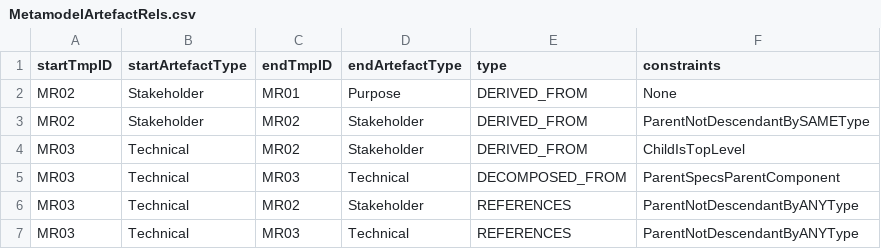
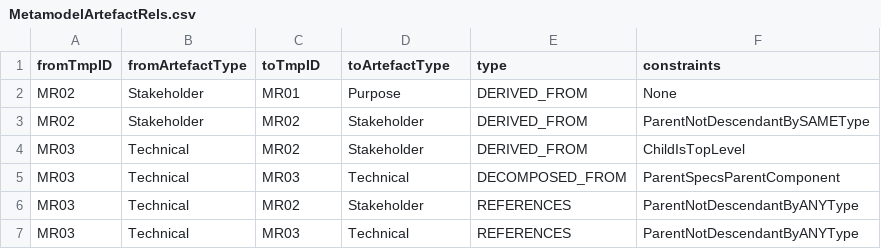
Before and after one commit to mbgerrard/cyphermodels, a CSV file: REQAPP_CSVs/MetamodelArtefactRels.csv, drawn as a sheet.

Commit message:
250718_01

```diff
--- a/REQAPP_CSVs/MetamodelArtefactRels.csv
+++ b/REQAPP_CSVs/MetamodelArtefactRels.csv
@@ -1,2 +1,2 @@
-"startTmpID","startArtefactType","endTmpID","endArtefactType","type","constraints"
+"fromTmpID","fromArtefactType","toTmpID","toArtefactType","type","constraints"
 "MR02","Stakeholder","MR01","Purpose","DERIVED_FROM","None"
```
